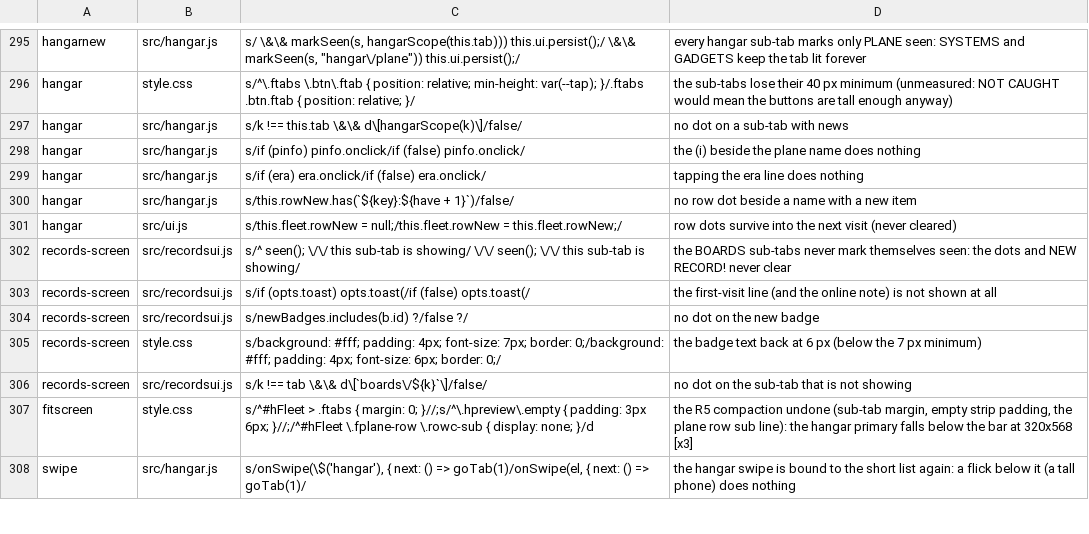
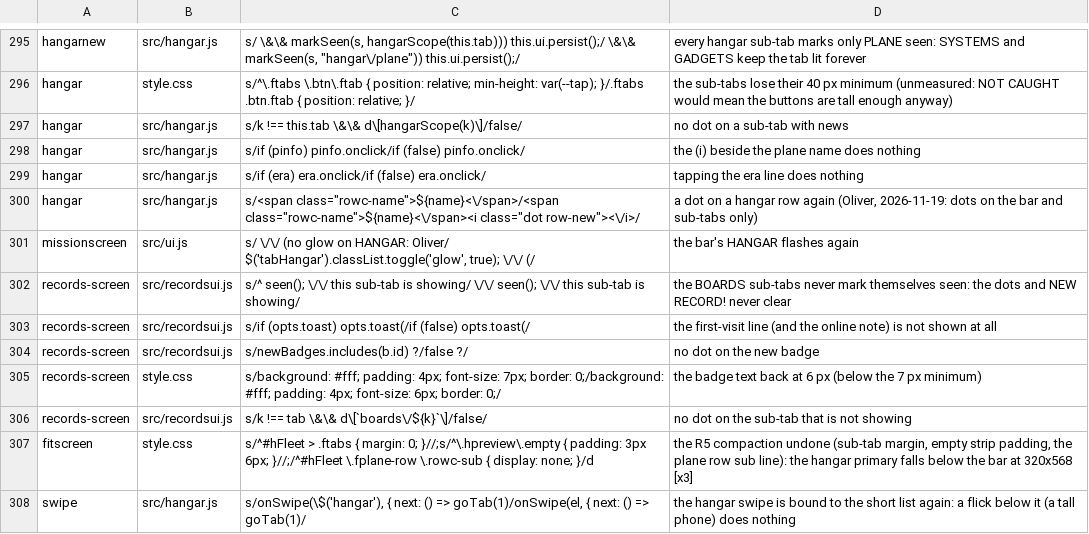
Before and after one commit to olly-marx/contrail-pilot, a TSV file: tools/plants.tsv, drawn as a sheet; only a part is shown, gaps mark what is left out.

```diff
--- a/tools/plants.tsv
+++ b/tools/plants.tsv
@@ -299,4 +299,4 @@ hangar	src/hangar.js	s/if (pinfo) pinfo.onclick/if (false) pinfo.onclick/	the (i
 hangar	src/hangar.js	s/if (era) era.onclick/if (false) era.onclick/	tapping the era line does nothing
-hangar	src/hangar.js	s/this.rowNew.has(`${key}:${have + 1}`)/false/	no row dot beside a name with a new item
-hangar	src/ui.js	s/this.fleet.rowNew = null;/this.fleet.rowNew = this.fleet.rowNew;/	row dots survive into the next visit (never cleared)
+hangar	src/hangar.js	s/<span class="rowc-name">${name}<\/span>/<span class="rowc-name">${name}<\/span><i class="dot row-new"><\/i>/	a dot on a hangar row again (Oliver, 2026-11-19: dots on the bar and sub-tabs only)
+missionscreen	src/ui.js	s/    \/\/ (no glow on HANGAR: Oliver/    $('tabHangar').classList.toggle('glow', true); \/\/ (/	the bar's HANGAR flashes again
 records-screen	src/recordsui.js	s/^    seen();   \/\/ this sub-tab is showing/    \/\/ seen();   \/\/ this sub-tab is showing/	the BOARDS sub-tabs never mark themselves seen: the dots and NEW RECORD! never clear
```
Also changed, not shown: 5 other files.
